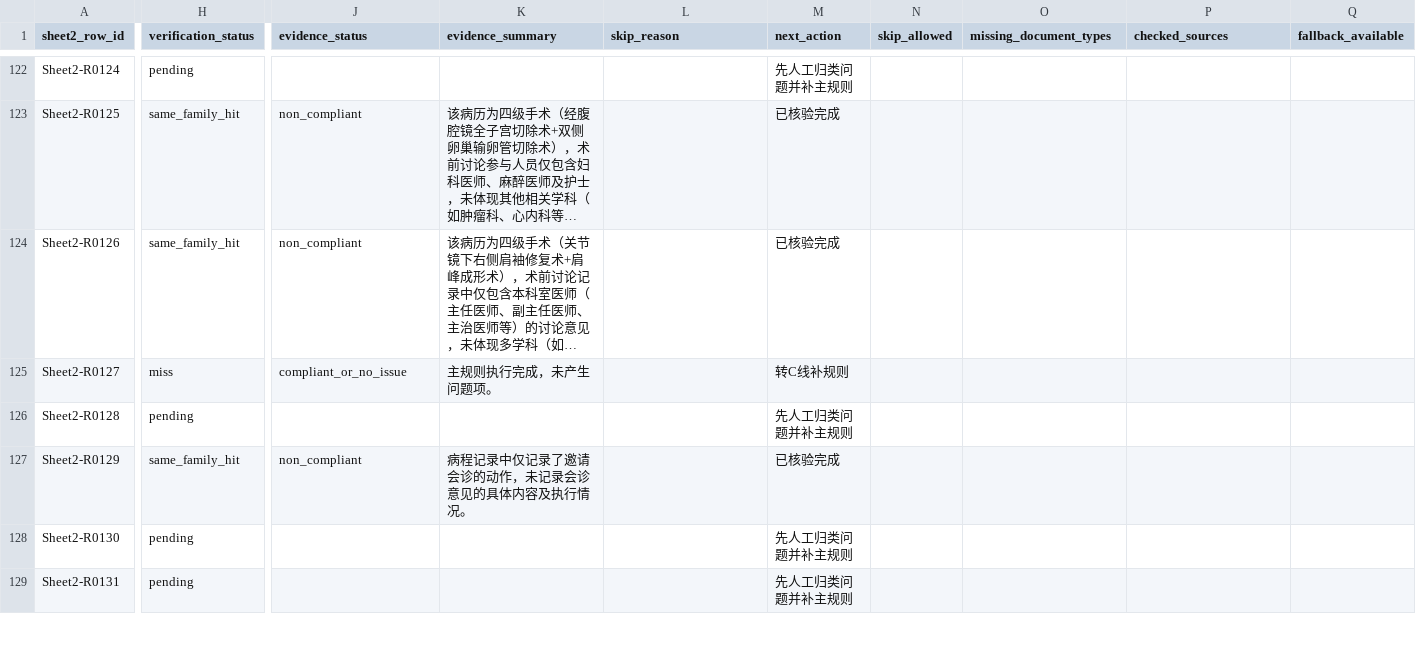
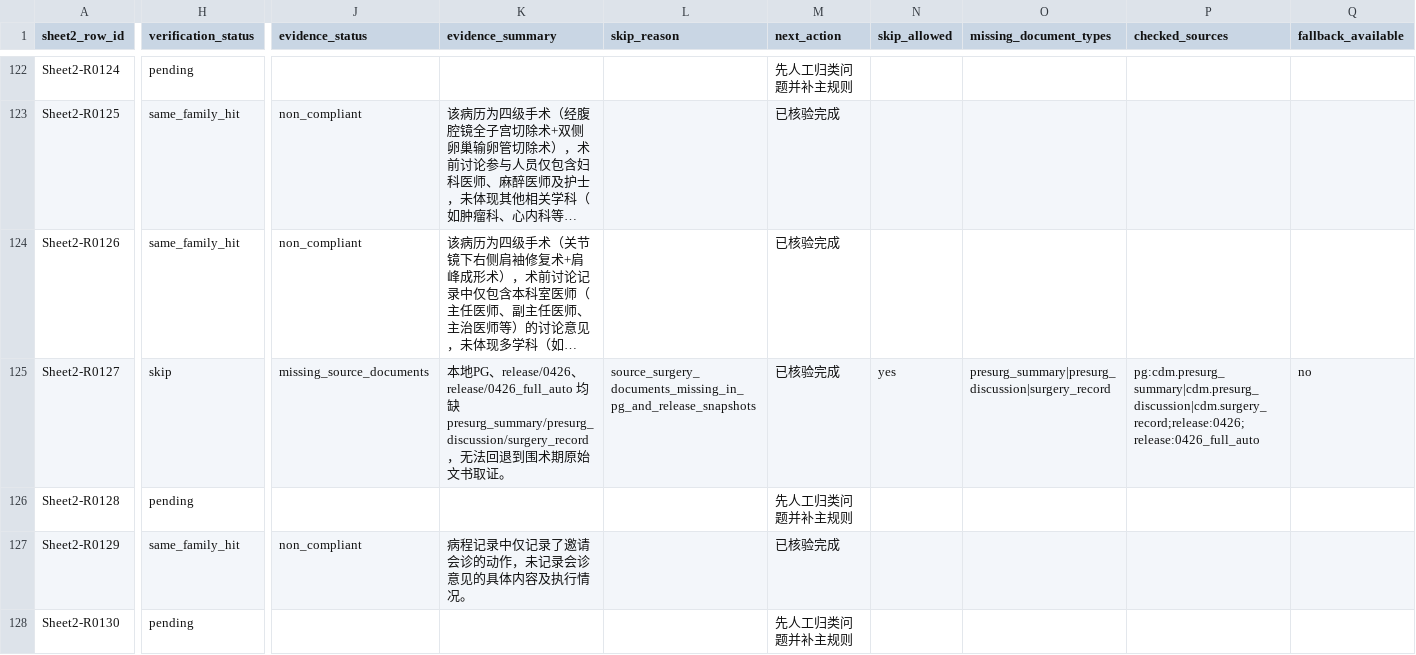
Before and after one commit to softjazzz/combined, a CSV file: apps/medqc-web/docs/0418/QC/sheet2_verification_ledger_seed.csv, drawn as a sheet; only a part is shown, gaps mark what is left out; the shorter side is filled out with more unchanged rows; long unchanged cells end in …; the diff covers the shown part only; the diff names each change by its address in the sheet, - before the commit and + after, or states it on an @@ line.

```diff
--- a/apps/medqc-web/docs/0418/QC/sheet2_verification_ledger_seed.csv
+++ b/apps/medqc-web/docs/0418/QC/sheet2_verification_ledger_seed.csv
-H125 (verification_status): miss
+H125 (verification_status): skip
-J125 (evidence_status): compliant_or_no_issue
+J125 (evidence_status): missing_source_documents
-K125 (evidence_summary): 主规则执行完成，未产生问题项。
+K125 (evidence_summary): 本地PG、release/0426、release/0426_full_auto 均缺 presurg_summary/presurg_discussion/surgery_record，无法回退到围术期原始文书取证。
-L125 (skip_reason): (empty)
+L125 (skip_reason): source_surgery_documents_missing_in_pg_and_release_snapshots
-M125 (next_action): 转C线补规则
+M125 (next_action): 已核验完成
-N125 (skip_allowed): (empty)
+N125 (skip_allowed): yes
-O125 (missing_document_types): (empty)
+O125 (missing_document_types): presurg_summary|presurg_discussion|surgery_record
-P125 (checked_sources): (empty)
+P125 (checked_sources): pg:cdm.presurg_summary|cdm.presurg_discussion|cdm.surgery_record;release:0426;release:0426_full_auto
-Q125 (fallback_available): (empty)
+Q125 (fallback_available): no
```
Also changed, not shown: 35 edited cells elsewhere in this file, 8 other files.
